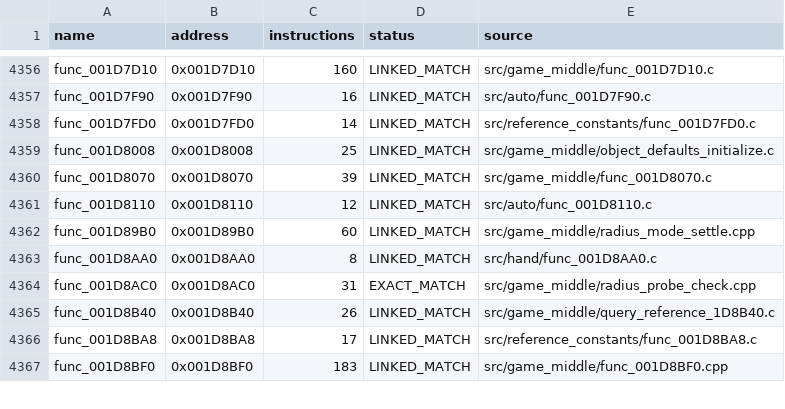
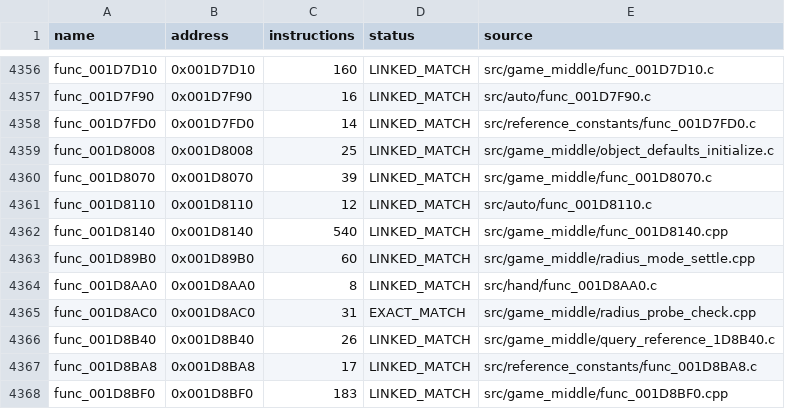
Before and after one commit to NaGaa95/sly3-decomp, a CSV file: config/matched.csv, drawn as a sheet; only a part is shown, gaps mark what is left out; the diff names each change by its address in the sheet, - before the commit and + after, or states it on an @@ line.

Commit message:
Match 1 more functions in 0x1B0000-0x240000 (8696 matched)

```diff
--- a/config/matched.csv
+++ b/config/matched.csv
+row 4362: func_001D8140 | 0x001D8140 | 540 | LINKED_MATCH | src/game_middle/func_001D8140.cpp
```
Also changed, not shown: config/progress_history.csv, 2 other files.
